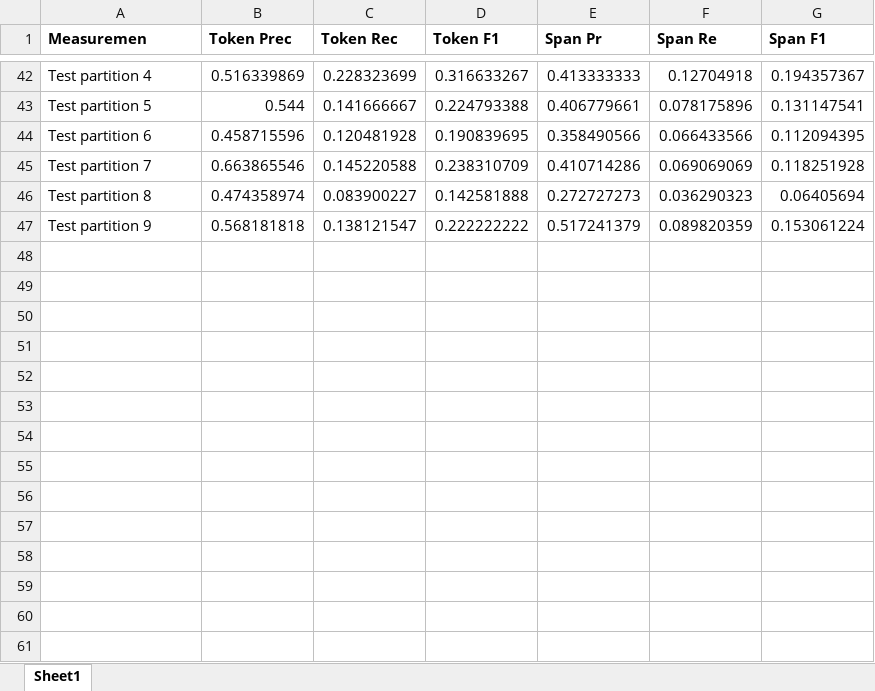
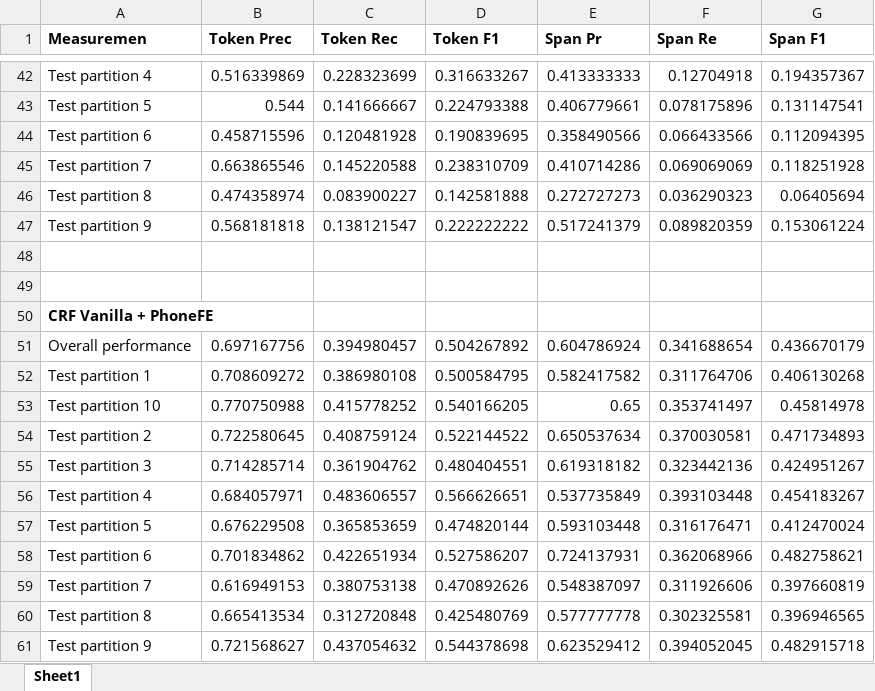
Before and after one commit to dimidd/ner-asr, an Excel workbook: experiments/220_asr/220_results.xlsx, sheet Sheet1, drawn as a sheet; only a part is shown, gaps mark what is left out; values as stored, in another font and other column widths than the file's, no borders; the diff names each change by its address in the sheet, - before the commit and + after, or states it on an @@ line.

```diff
--- a/experiments/220_asr/220_results.xlsx (sheet Sheet1)
+++ b/experiments/220_asr/220_results.xlsx (sheet Sheet1)
+row 48: (empty)
+row 49: (empty)
+row 50: CRF Vanilla + PhoneFE
+row 51: Overall performance | 0.697167756 | 0.394980457 | 0.504267892 | 0.604786924 | 0.341688654 | 0.436670179
+row 52: Test partition 1 | 0.708609272 | 0.386980108 | 0.500584795 | 0.582417582 | 0.311764706 | 0.406130268
+row 53: Test partition 10 | 0.770750988 | 0.415778252 | 0.540166205 | 0.65 | 0.353741497 | 0.45814978
+row 54: Test partition 2 | 0.722580645 | 0.408759124 | 0.522144522 | 0.650537634 | 0.370030581 | 0.471734893
+row 55: Test partition 3 | 0.714285714 | 0.361904762 | 0.480404551 | 0.619318182 | 0.323442136 | 0.424951267
+row 56: Test partition 4 | 0.684057971 | 0.483606557 | 0.566626651 | 0.537735849 | 0.393103448 | 0.454183267
+row 57: Test partition 5 | 0.676229508 | 0.365853659 | 0.474820144 | 0.593103448 | 0.316176471 | 0.412470024
+row 58: Test partition 6 | 0.701834862 | 0.422651934 | 0.527586207 | 0.724137931 | 0.362068966 | 0.482758621
+row 59: Test partition 7 | 0.616949153 | 0.380753138 | 0.470892626 | 0.548387097 | 0.311926606 | 0.397660819
+row 60: Test partition 8 | 0.665413534 | 0.312720848 | 0.425480769 | 0.577777778 | 0.302325581 | 0.396946565
+row 61: Test partition 9 | 0.721568627 | 0.437054632 | 0.544378698 | 0.623529412 | 0.394052045 | 0.482915718
```
